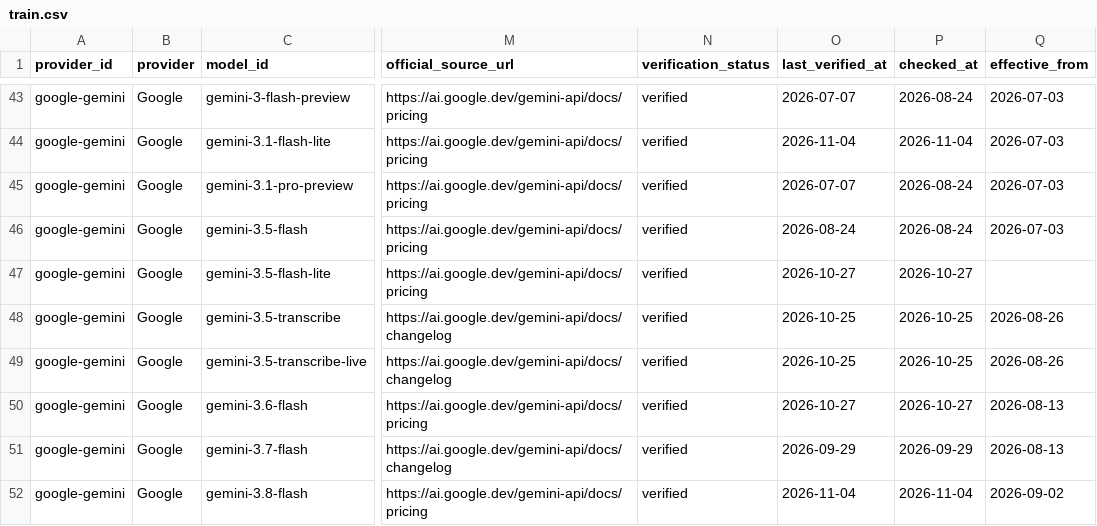
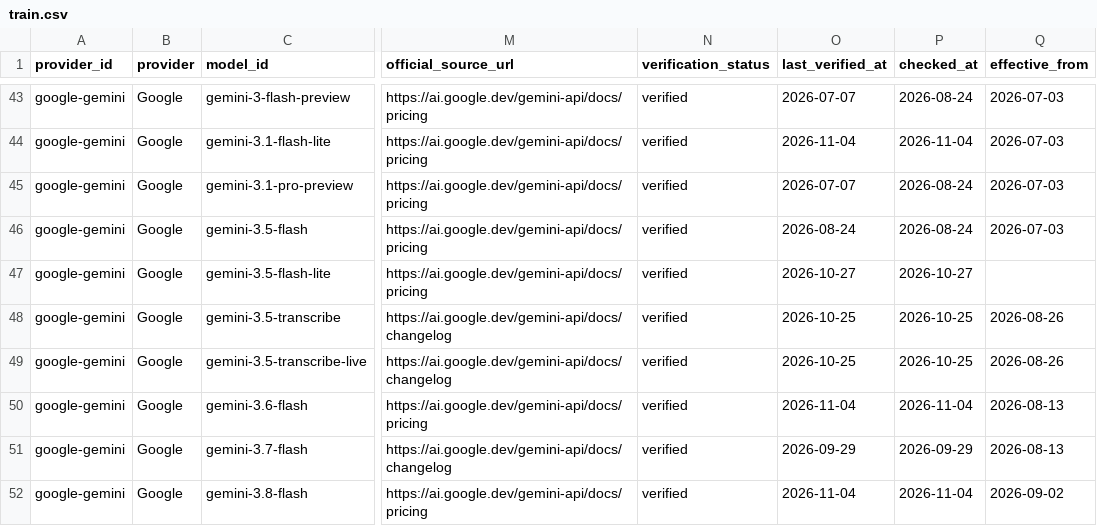
Before and after one commit to aicostbudget/ai-api-pricing-data, a CSV file: huggingface/train.csv, drawn as a sheet; only a part is shown, gaps mark what is left out; the diff names each change by its address in the sheet, - before the commit and + after, or states it on an @@ line.

```diff
--- a/huggingface/train.csv
+++ b/huggingface/train.csv
-O50 (last_verified_at): 2026-10-27
+O50 (last_verified_at): 2026-11-04
-P50 (checked_at): 2026-10-27
+P50 (checked_at): 2026-11-04
```
Also changed, not shown: huggingface-history/price_snapshots.csv, 34 other files.
